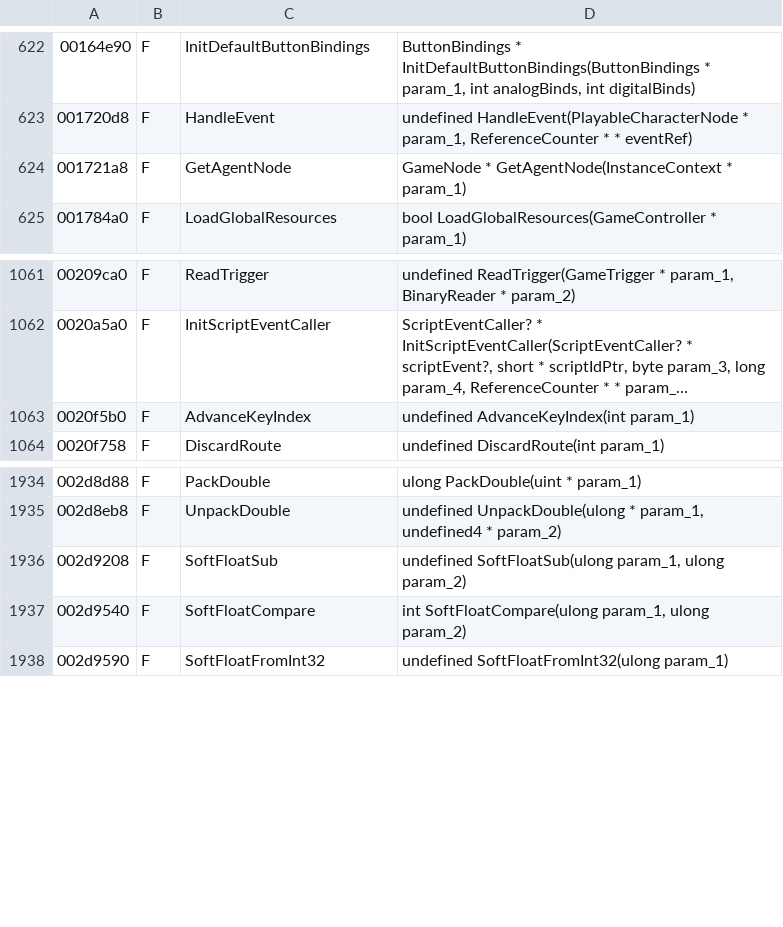
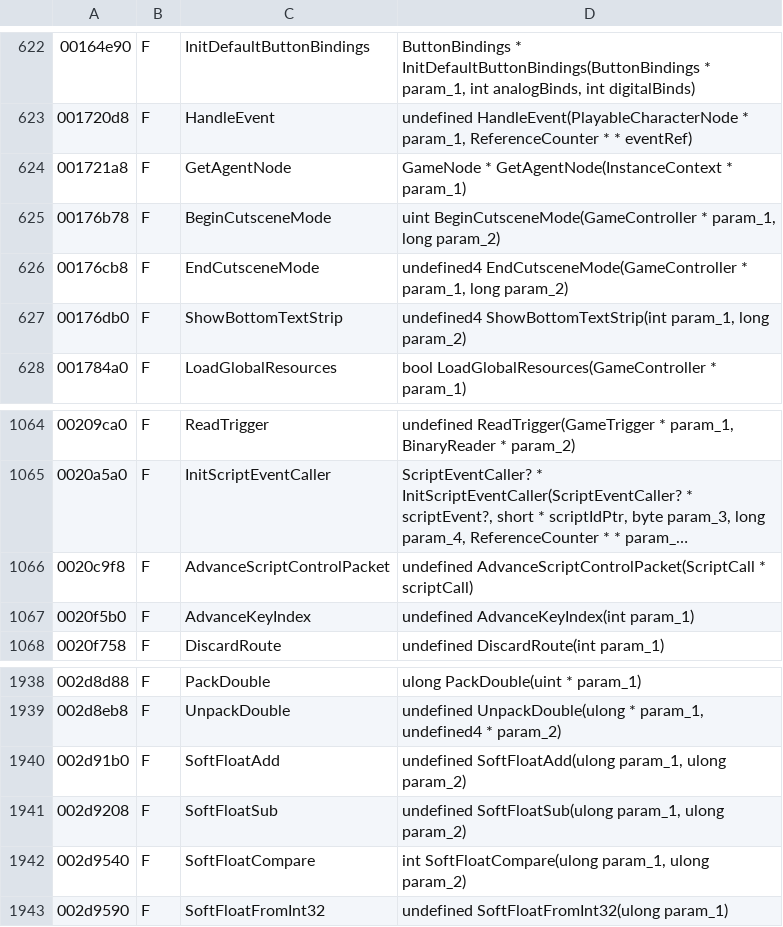
Before and after one commit to AlexMollard/Crash-Twinsanity-Improved, a TSV file: tools/re/db/symbols.tsv, drawn as a sheet; only a part is shown, gaps mark what is left out; long unchanged cells end in …; the diff names each change by its address in the sheet, - before the commit and + after, or states it on an @@ line.

```diff
--- a/tools/re/db/symbols.tsv
+++ b/tools/re/db/symbols.tsv
+row 625: 00176b78 | F | BeginCutsceneMode | uint BeginCutsceneMode(GameController * param_1, long param_2)
+row 626: 00176cb8 | F | EndCutsceneMode | undefined4 EndCutsceneMode(GameController * param_1, long param_2)
+row 627: 00176db0 | F | ShowBottomTextStrip | undefined4 ShowBottomTextStrip(int param_1, long param_2)
+row 1066: 0020c9f8 | F | AdvanceScriptControlPacket | undefined AdvanceScriptControlPacket(ScriptCall * scriptCall)
+row 1940: 002d91b0 | F | SoftFloatAdd | undefined SoftFloatAdd(ulong param_1, ulong param_2)
```
Also changed, not shown: tools/re/db/read.tsv.
